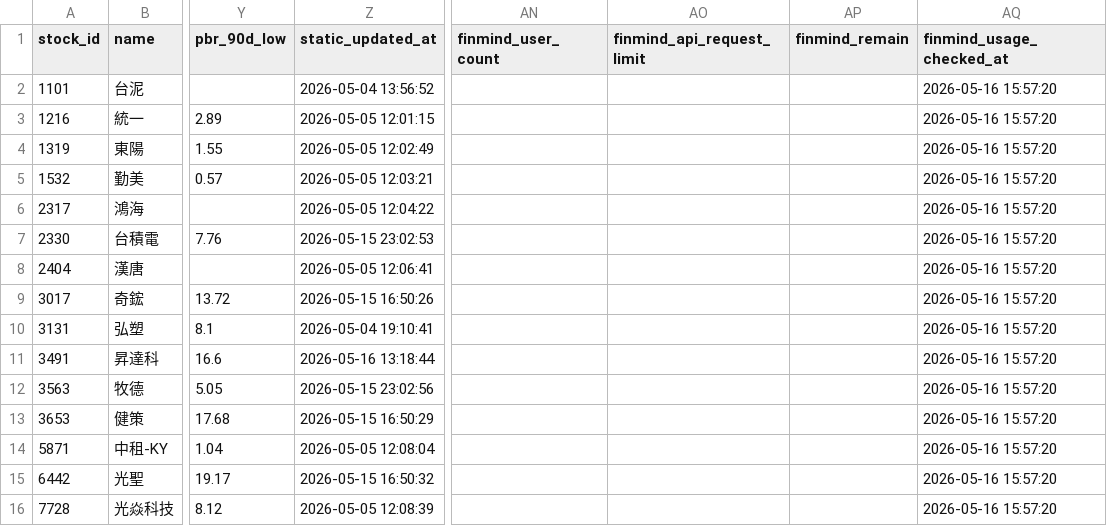
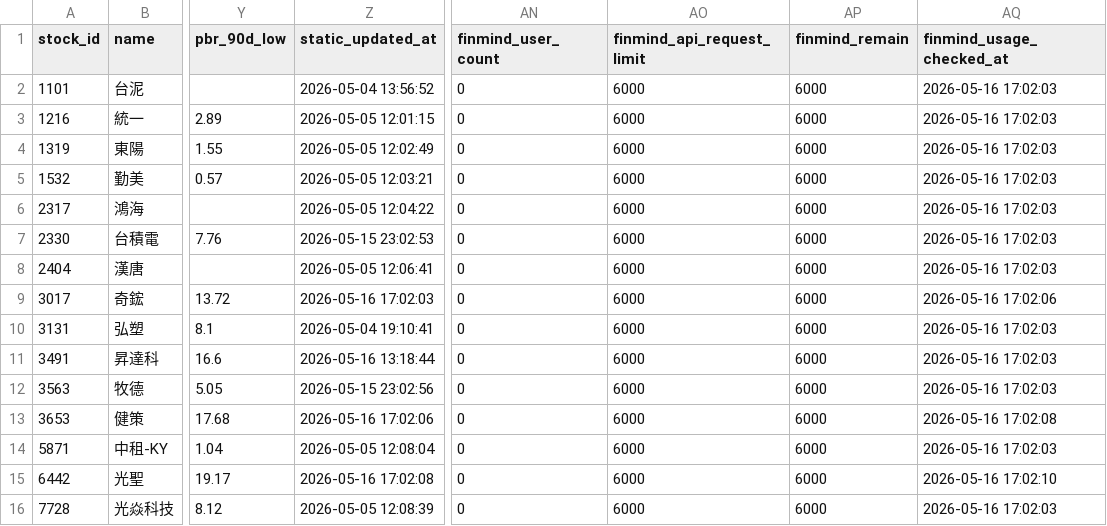
Before and after one commit to ONicole0101/Holding, a CSV file: AllStatic.csv, drawn as a sheet; only a part is shown, gaps mark what is left out; the diff names each change by its address in the sheet, - before the commit and + after, or states it on an @@ line.

```diff
--- a/AllStatic.csv
+++ b/AllStatic.csv
-AN2:AN16 (finmind_user_count): (empty)
+AN2:AN16 (finmind_user_count): 0
-AO2:AO16 (finmind_api_request_limit): (empty)
+AO2:AO16 (finmind_api_request_limit): 6000
-AP2:AP16 (finmind_remain): (empty)
+AP2:AP16 (finmind_remain): 6000
-AQ2:AQ8 (finmind_usage_checked_at): 2026-05-16 15:57:20
+AQ2:AQ8 (finmind_usage_checked_at): 2026-05-16 17:02:03
-Z9 (static_updated_at): 2026-05-15 16:50:26
+Z9 (static_updated_at): 2026-05-16 17:02:03
-AQ9 (finmind_usage_checked_at): 2026-05-16 15:57:20
+AQ9 (finmind_usage_checked_at): 2026-05-16 17:02:06
-AQ10:AQ12 (finmind_usage_checked_at): 2026-05-16 15:57:20
+AQ10:AQ12 (finmind_usage_checked_at): 2026-05-16 17:02:03
-Z13 (static_updated_at): 2026-05-15 16:50:29
+Z13 (static_updated_at): 2026-05-16 17:02:06
-AQ13 (finmind_usage_checked_at): 2026-05-16 15:57:20
+AQ13 (finmind_usage_checked_at): 2026-05-16 17:02:08
-AQ14 (finmind_usage_checked_at): 2026-05-16 15:57:20
+AQ14 (finmind_usage_checked_at): 2026-05-16 17:02:03
-Z15 (static_updated_at): 2026-05-15 16:50:32
+Z15 (static_updated_at): 2026-05-16 17:02:08
-AQ15 (finmind_usage_checked_at): 2026-05-16 15:57:20
+AQ15 (finmind_usage_checked_at): 2026-05-16 17:02:10
-AQ16 (finmind_usage_checked_at): 2026-05-16 15:57:20
+AQ16 (finmind_usage_checked_at): 2026-05-16 17:02:03
```
